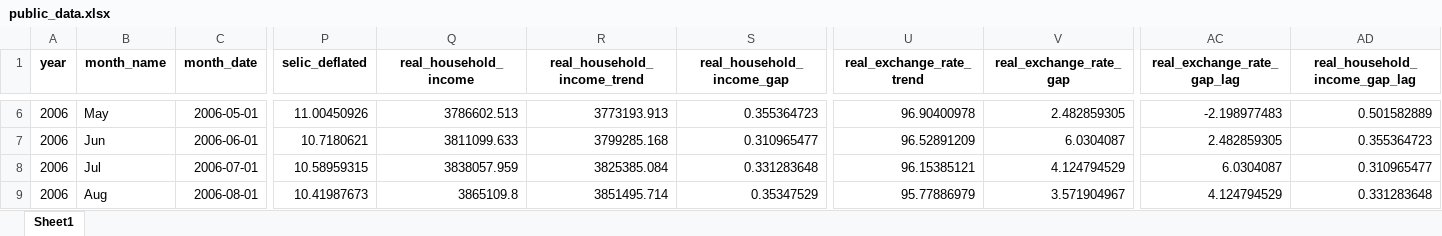
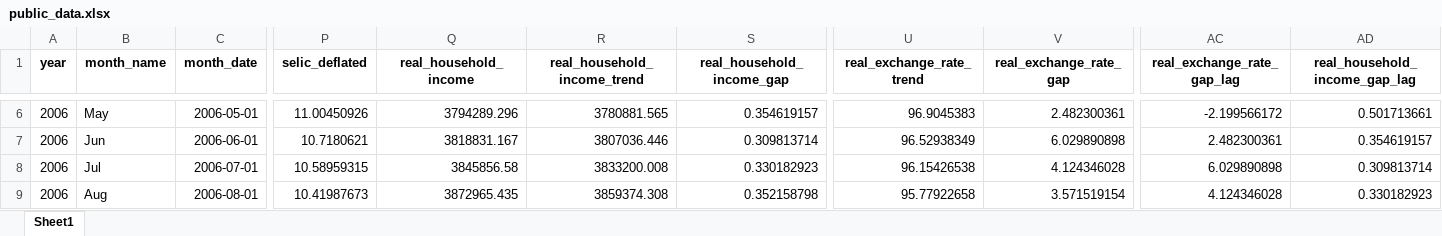
Before and after one commit to matheusrmorgado/inflation-expectation, an Excel workbook: data/public_data.xlsx, sheet Sheet1, drawn as a sheet; only a part is shown, gaps mark what is left out; values as stored, in another font and other column widths than the file's, no borders; the diff covers the shown part only; the diff names each change by its address in the sheet, - before the commit and + after, or states it on an @@ line.

```diff
--- a/data/public_data.xlsx (sheet Sheet1)
+++ b/data/public_data.xlsx (sheet Sheet1)
-Q6 (real_household_income): 3786602.513
+Q6 (real_household_income): 3794289.296
-R6 (real_household_income_trend): 3773193.913
+R6 (real_household_income_trend): 3780881.565
-S6 (real_household_income_gap): 0.355364723
+S6 (real_household_income_gap): 0.354619157
-U6 (real_exchange_rate_trend): 96.90400978
+U6 (real_exchange_rate_trend): 96.9045383
-V6 (real_exchange_rate_gap): 2.482859305
+V6 (real_exchange_rate_gap): 2.482300361
-AC6 (real_exchange_rate_gap_lag): -2.198977483
+AC6 (real_exchange_rate_gap_lag): -2.199566172
-AD6 (real_household_income_gap_lag): 0.501582889
+AD6 (real_household_income_gap_lag): 0.501713661
-Q7 (real_household_income): 3811099.633
+Q7 (real_household_income): 3818831.167
-R7 (real_household_income_trend): 3799285.168
+R7 (real_household_income_trend): 3807036.446
-S7 (real_household_income_gap): 0.310965477
+S7 (real_household_income_gap): 0.309813714
-U7 (real_exchange_rate_trend): 96.52891209
+U7 (real_exchange_rate_trend): 96.52938349
-V7 (real_exchange_rate_gap): 6.0304087
+V7 (real_exchange_rate_gap): 6.029890898
-AC7 (real_exchange_rate_gap_lag): 2.482859305
+AC7 (real_exchange_rate_gap_lag): 2.482300361
-AD7 (real_household_income_gap_lag): 0.355364723
+AD7 (real_household_income_gap_lag): 0.354619157
-Q8 (real_household_income): 3838057.959
+Q8 (real_household_income): 3845856.58
-R8 (real_household_income_trend): 3825385.084
+R8 (real_household_income_trend): 3833200.008
-S8 (real_household_income_gap): 0.331283648
+S8 (real_household_income_gap): 0.330182923
-U8 (real_exchange_rate_trend): 96.15385121
+U8 (real_exchange_rate_trend): 96.15426538
-V8 (real_exchange_rate_gap): 4.124794529
+V8 (real_exchange_rate_gap): 4.124346028
-AC8 (real_exchange_rate_gap_lag): 6.0304087
+AC8 (real_exchange_rate_gap_lag): 6.029890898
-AD8 (real_household_income_gap_lag): 0.310965477
+AD8 (real_household_income_gap_lag): 0.309813714
-Q9 (real_household_income): 3865109.8
+Q9 (real_household_income): 3872965.435
-R9 (real_household_income_trend): 3851495.714
+R9 (real_household_income_trend): 3859374.308
-S9 (real_household_income_gap): 0.35347529
+S9 (real_household_income_gap): 0.352158798
-U9 (real_exchange_rate_trend): 95.77886979
+U9 (real_exchange_rate_trend): 95.77922658
-V9 (real_exchange_rate_gap): 3.571904967
+V9 (real_exchange_rate_gap): 3.571519154
-AC9 (real_exchange_rate_gap_lag): 4.124794529
+AC9 (real_exchange_rate_gap_lag): 4.124346028
-AD9 (real_household_income_gap_lag): 0.331283648
+AD9 (real_household_income_gap_lag): 0.330182923
```
Also changed, not shown: 1 added row and 1540 edited cells elsewhere in this sheet, 1 other file.
